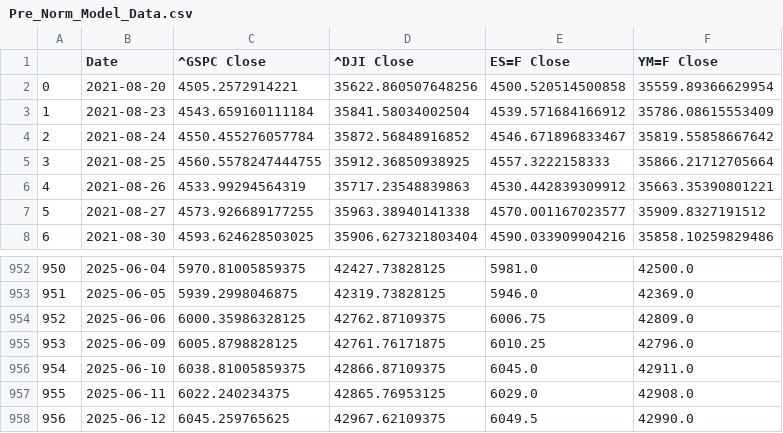
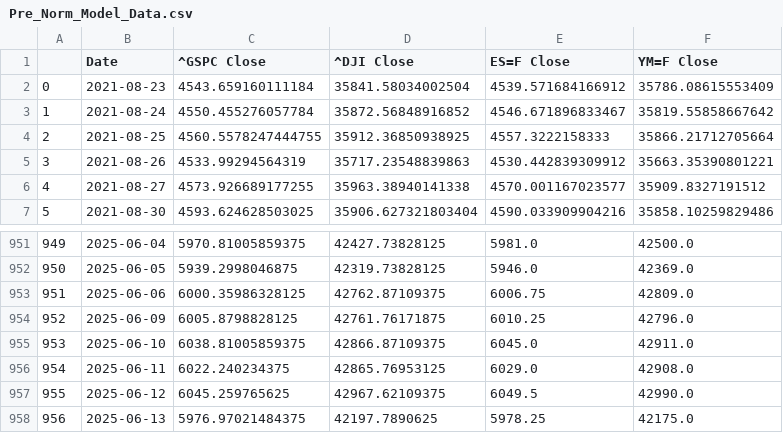
Before and after one commit to Brycekratzer/Economic-Web-DashBoard, a CSV file: data/model_data/Pre_Norm_Model_Data.csv, drawn as a sheet; only a part is shown, gaps mark what is left out; removed rows and columns are numbered as before the commit, all else as after; the diff names each change by its address in the sheet, - before the commit and + after, or states it on an @@ line.

```diff
--- a/data/model_data/Pre_Norm_Model_Data.csv
+++ b/data/model_data/Pre_Norm_Model_Data.csv
-row 2: 0 | 2021-08-20 | 4505.2572914221 | 35622.860507648256 | 4500.520514500858 | 35559.89366629954
@@ column A renumbered between rows 2 and 957 @@
+row 958: 956 | 2025-06-13 | 5976.97021484375 | 42197.7890625 | 5978.25 | 42175.0
```
Also changed, not shown: data/model_projections/pre_prediction_stocks_week_prior.csv, data/model_projections/prediction_stocks.csv, 13 other files.
